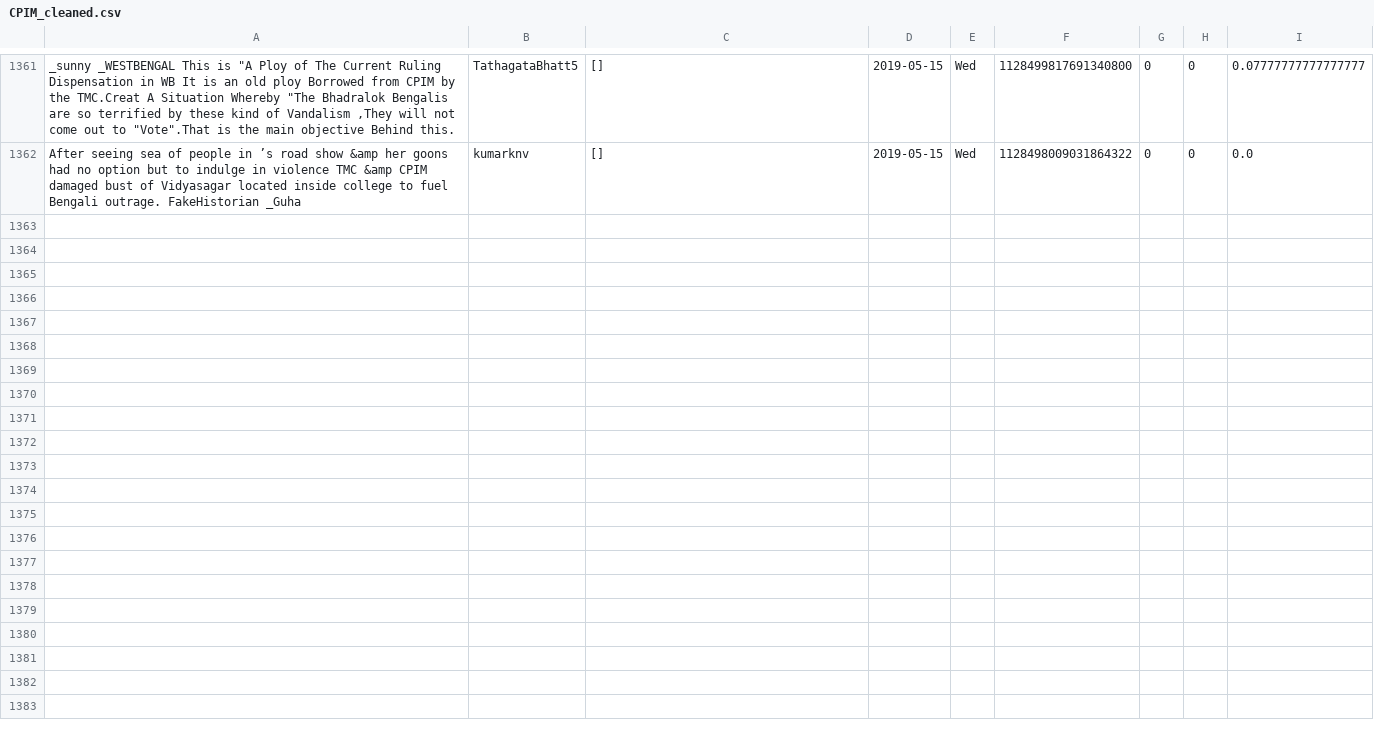
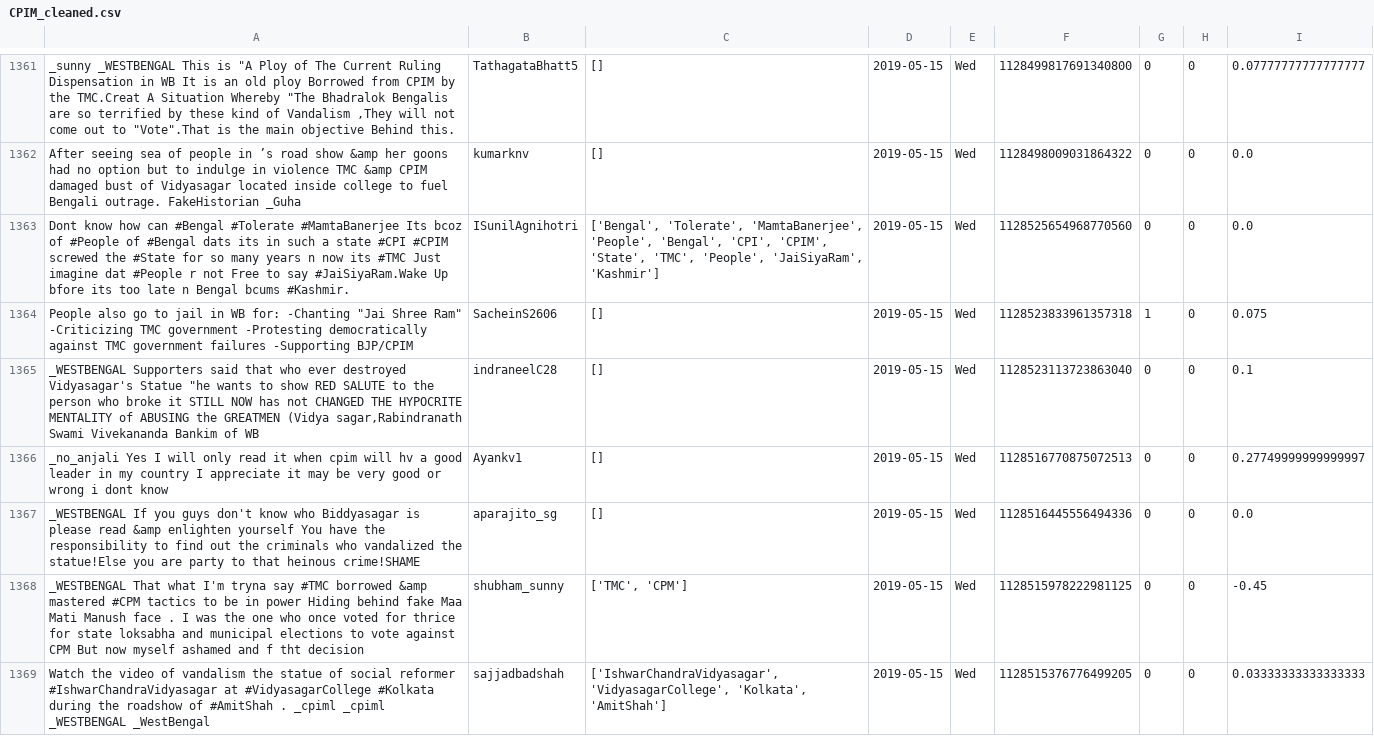
Before and after one commit to itsDevhere/DataRepo, a CSV file: CPIM_cleaned.csv, drawn as a sheet; only a part is shown, gaps mark what is left out; the diff names each change by its address in the sheet, - before the commit and + after, or states it on an @@ line.

```diff
--- a/CPIM_cleaned.csv
+++ b/CPIM_cleaned.csv
+row 1363: Dont know how can #Bengal #Tolerate #MamtaBanerjee Its bcoz of #People of #Bengal dats its in such a state #CPI #CPIM screwed the #State for so many years n now its #TMC Just imagine dat #People r not Free to say #JaiSiyaRam.Wake Up bfore its too late n Bengal bcums #Kashmir. | ISunilAgnihotri | ['Bengal', 'Tolerate', 'MamtaBanerjee', 'People', 'Bengal', 'CPI', 'CPIM', 'State', 'TMC', 'People', 'JaiSiyaRam', 'Kashmir'] | 2019-05-15 | Wed | 1128525654968770560 | 0 | 0 | 0.0
+row 1364: People also go to jail in WB for: -Chanting "Jai Shree Ram" -Criticizing TMC government -Protesting democratically against TMC government failures -Supporting BJP/CPIM | SacheinS2606 | [] | 2019-05-15 | Wed | 1128523833961357318 | 1 | 0 | 0.075
+row 1365: _WESTBENGAL Supporters said that who ever destroyed Vidyasagar's Statue "he wants to show RED SALUTE to the person who broke it STILL NOW has not CHANGED THE HYPOCRITE MENTALITY of ABUSING the GREATMEN (Vidya sagar,Rabindranath Swami Vivekananda Bankim of WB | indraneelC28 | [] | 2019-05-15 | Wed | 1128523113723863040 | 0 | 0 | 0.1
+row 1366: _no_anjali Yes I will only read it when cpim will hv a good leader in my country I appreciate it may be very good or wrong i dont know | Ayankv1 | [] | 2019-05-15 | Wed | 1128516770875072513 | 0 | 0 | 0.27749999999999997
+row 1367: _WESTBENGAL If you guys don't know who Biddyasagar is please read &amp enlighten yourself You have the responsibility to find out the criminals who vandalized the statue!Else you are party to that heinous crime!SHAME | aparajito_sg | [] | 2019-05-15 | Wed | 1128516445556494336 | 0 | 0 | 0.0
+row 1368: _WESTBENGAL That what I'm tryna say #TMC borrowed &amp mastered #CPM tactics to be in power Hiding behind fake Maa Mati Manush face . I was the one who once voted for thrice for state loksabha and municipal elections to vote against CPM But now myself ashamed and f tht decision | shubham_sunny | ['TMC', 'CPM'] | 2019-05-15 | Wed | 1128515978222981125 | 0 | 0 | -0.45
+row 1369: Watch the video of vandalism the statue of social reformer #IshwarChandraVidyasagar at #VidyasagarCollege #Kolkata during the roadshow of #AmitShah . _cpiml _cpiml _WESTBENGAL _WestBengal | sajjadbadshah | ['IshwarChandraVidyasagar', 'VidyasagarCollege', 'Kolkata', 'AmitShah'] | 2019-05-15 | Wed | 1128515376776499205 | 0 | 0 | 0.03333333333333333
```
Also changed, not shown: RJD_cleaned.csv, Samajwadi_cleaned.csv, 3 other files.
